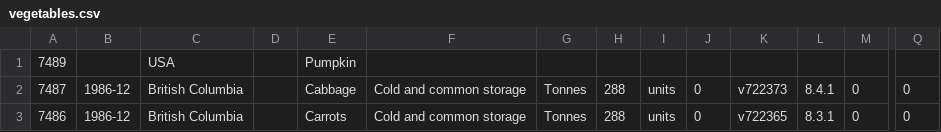
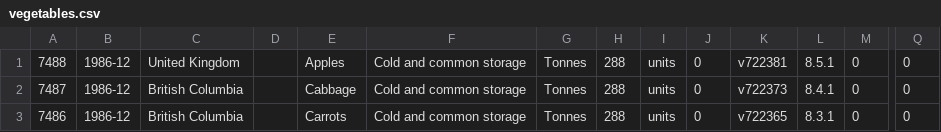
Before and after one commit to chris-dykes-j/vegetable-go, a CSV file: files/vegetables.csv, drawn as a sheet; only a part is shown, gaps mark what is left out; removed rows and columns are numbered as before the commit, all else as after; rows hold the shown columns only; the diff names each change by its address in the sheet, - before the commit and + after, or states it on an @@ line.

```diff
--- a/files/vegetables.csv
+++ b/files/vegetables.csv
-row 1: 7489 |  | USA |  | Pumpkin
+row 1: 7488 | 1986-12 | United Kingdom |  | Apples | Cold and common storage | Tonnes | 288 | units | 0 | v722381 | 8.5.1 | 0 | 0
```
Also changed, not shown: 2 other files.
